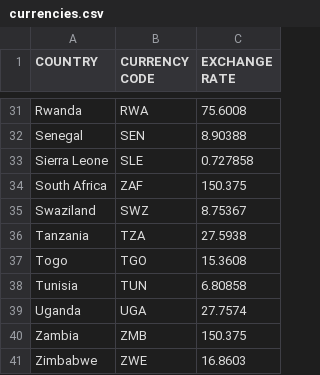
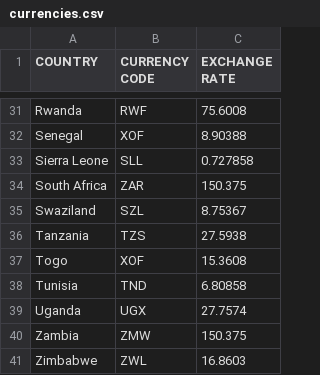
Before and after one commit to CodeForAfrica/GenderGap.AFRICA, a CSV file: data/currencies.csv, drawn as a sheet; only a part is shown, gaps mark what is left out; the diff covers the shown part only; the diff names each change by its address in the sheet, - before the commit and + after, or states it on an @@ line.

```diff
--- a/data/currencies.csv
+++ b/data/currencies.csv
-B31 (CURRENCY CODE): RWA
+B31 (CURRENCY CODE): RWF
-B32 (CURRENCY CODE): SEN
+B32 (CURRENCY CODE): XOF
-B33 (CURRENCY CODE): SLE
+B33 (CURRENCY CODE): SLL
-B34 (CURRENCY CODE): ZAF
+B34 (CURRENCY CODE): ZAR
-B35 (CURRENCY CODE): SWZ
+B35 (CURRENCY CODE): SZL
-B36 (CURRENCY CODE): TZA
+B36 (CURRENCY CODE): TZS
-B37 (CURRENCY CODE): TGO
+B37 (CURRENCY CODE): XOF
-B38 (CURRENCY CODE): TUN
+B38 (CURRENCY CODE): TND
-B39 (CURRENCY CODE): UGA
+B39 (CURRENCY CODE): UGX
-B40 (CURRENCY CODE): ZMB
+B40 (CURRENCY CODE): ZMW
-B41 (CURRENCY CODE): ZWE
+B41 (CURRENCY CODE): ZWL
```
Also changed, not shown: 23 edited cells elsewhere in this file, data/data.csv, 1 other file.
